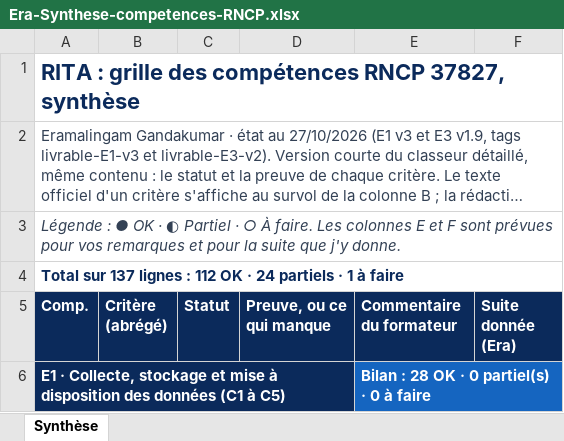
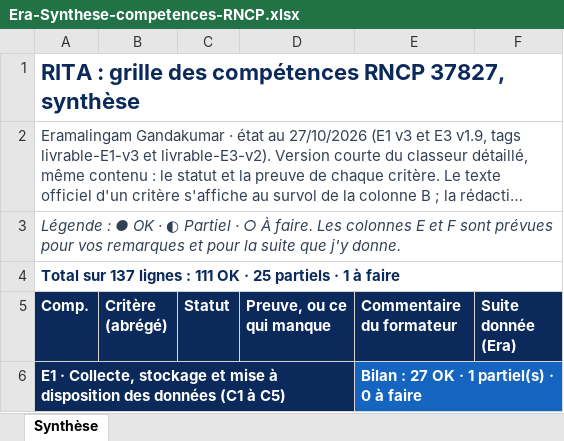
Before and after one commit to Ganda15/rita-agent, an Excel workbook: docs/competences/Era-Synthese-competences-RNCP.xlsx, sheet Synthèse, drawn as a sheet; only a part is shown; long unchanged cells end in …; values as stored, in another font and other column widths than the file's, no borders; conditional formats not drawn; the diff covers the shown part only; the diff names each change by its address in the sheet, - before the commit and + after, or states it on an @@ line.

```diff
--- a/docs/competences/Era-Synthese-competences-RNCP.xlsx (sheet Synthèse)
+++ b/docs/competences/Era-Synthese-competences-RNCP.xlsx (sheet Synthèse)
-A4 (Comp.): …lignes : 112 OK · 24 partiels ·…
+A4 (Comp.): …lignes : 111 OK · 25 partiels ·…
-E6 (Commentaire du formateur): Bilan : 28 OK · 0 partiel(s) · 0 à faire
+E6 (Commentaire du formateur): Bilan : 27 OK · 1 partiel(s) · 0 à faire
```
Also changed, not shown: 18 edited cells elsewhere in this sheet, docs/competences/Era-Grille-jury-RITA-E1.xlsx, docs/competences/Era-Grille-jury-RITA-E3.xlsx, 3 other files.
